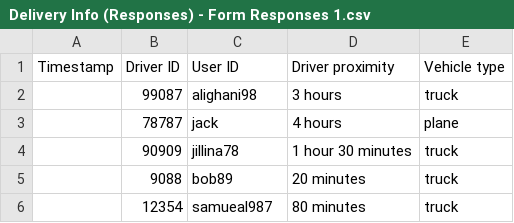
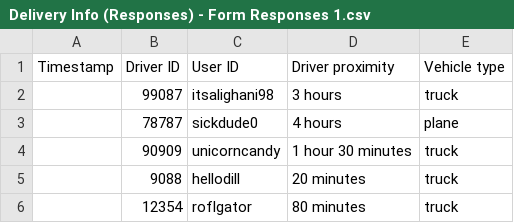
Before and after one commit to CS480UIC/dbs-online_grocery_store, a CSV file: csvs/Delivery Info (Responses) - Form Responses 1.csv, drawn as a sheet.

Commit message:
Add files via upload

```diff
--- a/csvs/Delivery Info (Responses) - Form Responses 1.csv
+++ b/csvs/Delivery Info (Responses) - Form Responses 1.csv
@@ -1,6 +1,6 @@
 Timestamp,Driver ID,User ID,Driver proximity,Vehicle type
-,99087,alighani98,3 hours,truck
-,78787,jack,4 hours,plane
-,90909,jillina78,1 hour 30 minutes,truck
-,9088,bob89,20 minutes,truck
-,12354,samueal987,80 minutes,truck
+,99087,itsalighani98,3 hours,truck
+,78787,sickdude0,4 hours,plane
+,90909,unicorncandy,1 hour 30 minutes,truck
+,9088,hellodill,20 minutes,truck
+,12354,roflgator,80 minutes,truck
```
